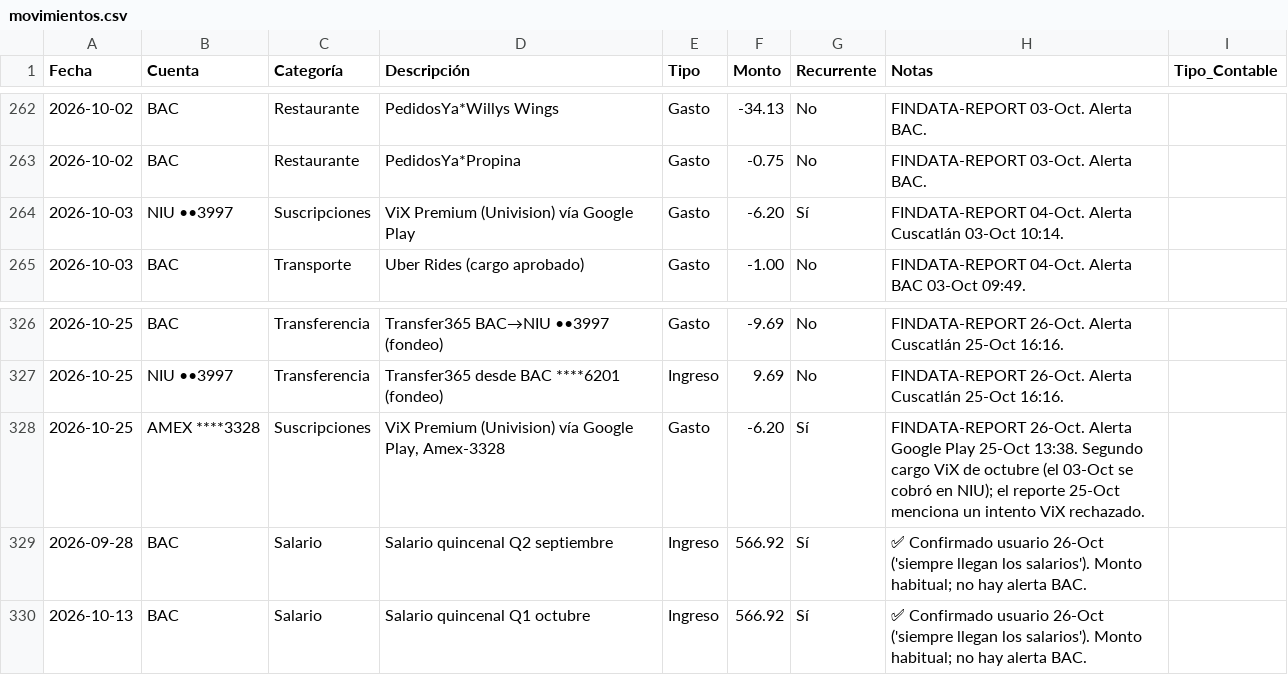
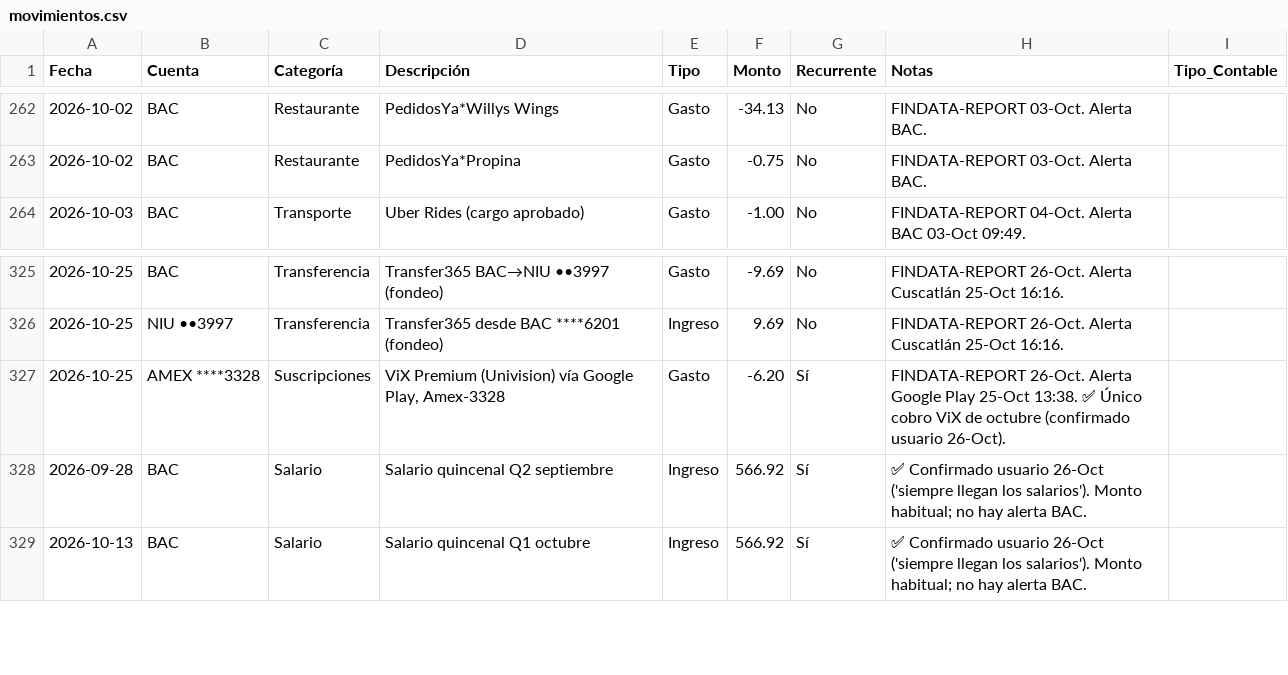
Before and after one commit to Fjohn298/gmail-mcp, a CSV file: finanzas/movimientos.csv, drawn as a sheet; only a part is shown, gaps mark what is left out.

```diff
--- a/finanzas/movimientos.csv
+++ b/finanzas/movimientos.csv
@@ -263,3 +263,2 @@ Fecha,Cuenta,Categoría,Descripción,Tipo,Monto,Recurrente,Notas,Tipo_Contable
 2026-10-02,BAC,Restaurante,PedidosYa*Propina,Gasto,-0.75,No,FINDATA-REPORT 03-Oct. Alerta BAC.
-2026-10-03,NIU ••3997,Suscripciones,ViX Premium (Univision) vía Google Play,Gasto,-6.20,Sí,FINDATA-REPORT 04-Oct. Alerta Cuscatlán 03-Oct 10:14.
 2026-10-03,BAC,Transporte,Uber Rides (cargo aprobado),Gasto,-1.00,No,FINDATA-REPORT 04-Oct. Alerta BAC 03-Oct 09:49.
@@ -327,3 +326,3 @@ Fecha,Cuenta,Categoría,Descripción,Tipo,Monto,Recurrente,Notas,Tipo_Contable
 2026-10-25,NIU ••3997,Transferencia,Transfer365 desde BAC ****6201 (fondeo),Ingreso,9.69,No,FINDATA-REPORT 26-Oct. Alerta Cuscatlán 25-Oct 16:16.
-2026-10-25,AMEX ****3328,Suscripciones,"ViX Premium (Univision) vía Google Play, Amex-3328",Gasto,-6.20,Sí,FINDATA-REPORT 26-Oct. Alerta Google Play 25-Oct 13:38. Segundo cargo ViX de octubre (el 03-Oct se cobró en NIU); el reporte 25-Oct menciona un intento ViX rechazado.
+2026-10-25,AMEX ****3328,Suscripciones,"ViX Premium (Univision) vía Google Play, Amex-3328",Gasto,-6.20,Sí,"FINDATA-REPORT 26-Oct. Alerta Google Play 25-Oct 13:38. ✅ Único cobro ViX de octubre (confirmado usuario 26-Oct)."
 2026-09-28,BAC,Salario,Salario quincenal Q2 septiembre,Ingreso,566.92,Sí,✅ Confirmado usuario 26-Oct ('siempre llegan los salarios'). Monto habitual; no hay alerta BAC.
```
Also changed, not shown: 2 other files.
